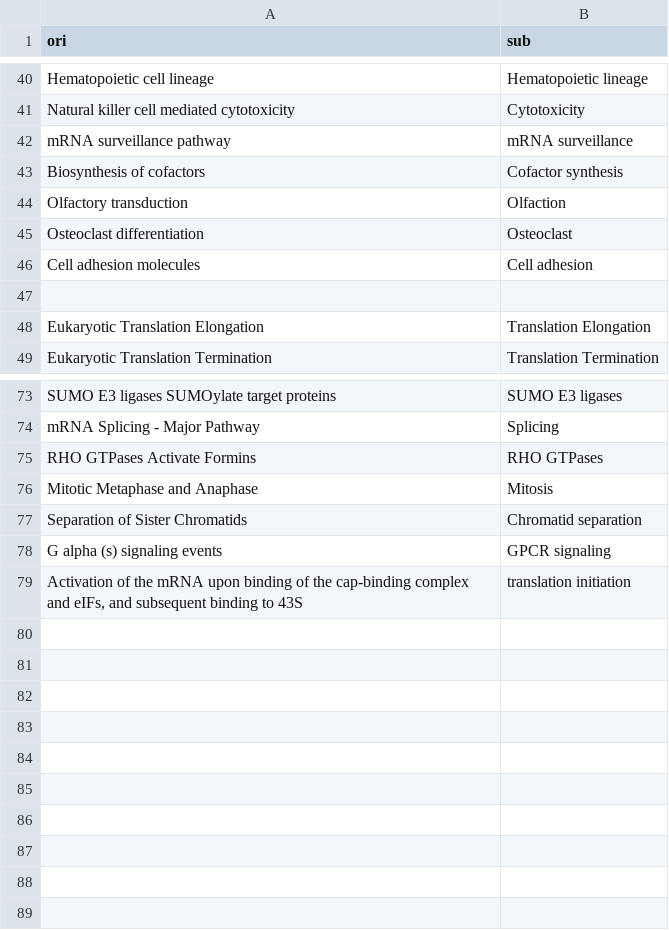
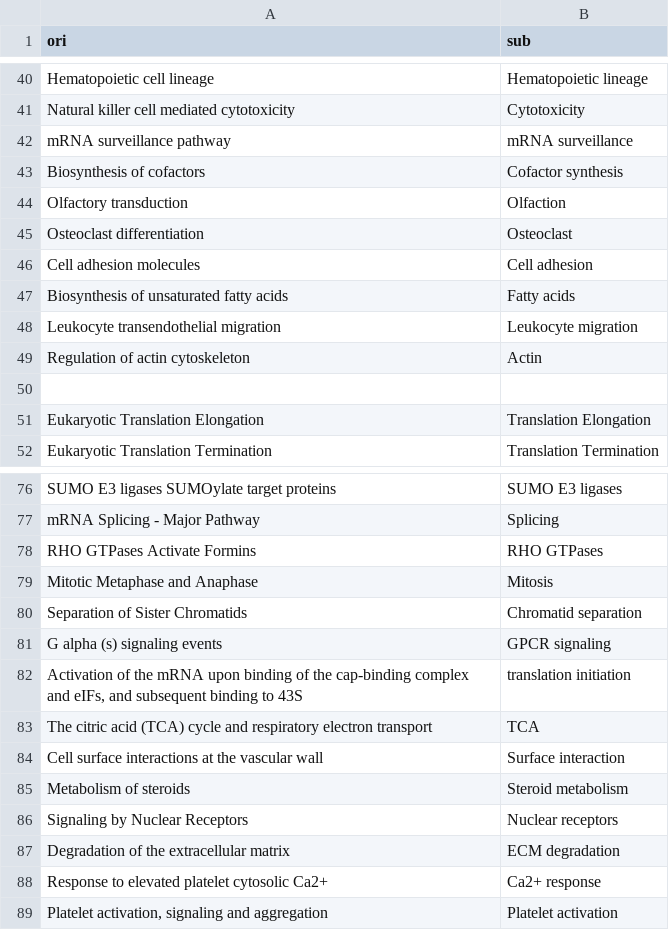
Before and after one commit to Yutong441/TBdev, a CSV file: data-raw/config/simplify_go_terms.csv, drawn as a sheet; only a part is shown, gaps mark what is left out; the diff names each change by its address in the sheet, - before the commit and + after, or states it on an @@ line.

```diff
--- a/data-raw/config/simplify_go_terms.csv
+++ b/data-raw/config/simplify_go_terms.csv
+row 47: Biosynthesis of unsaturated fatty acids | Fatty acids
+row 48: Leukocyte transendothelial migration | Leukocyte migration
+row 49: Regulation of actin cytoskeleton | Actin
+row 83: The citric acid (TCA) cycle and respiratory electron transport | TCA
+row 84: Cell surface interactions at the vascular wall | Surface interaction
+row 85: Metabolism of steroids | Steroid metabolism
+row 86: Signaling by Nuclear Receptors | Nuclear receptors
+row 87: Degradation of the extracellular matrix | ECM degradation
+row 88: Response to elevated platelet cytosolic Ca2+ | Ca2+ response
+row 89: Platelet activation, signaling and aggregation | Platelet activation
```
Also changed, not shown: data-raw/config/expanded_color.csv, 52 other files.
